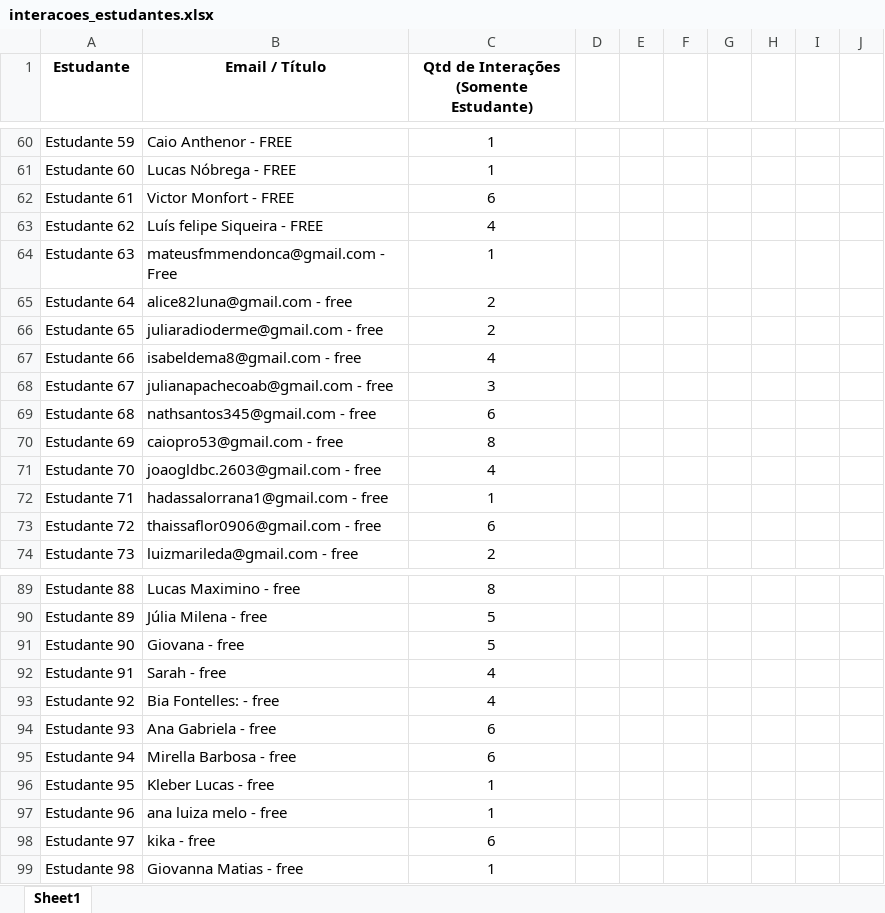
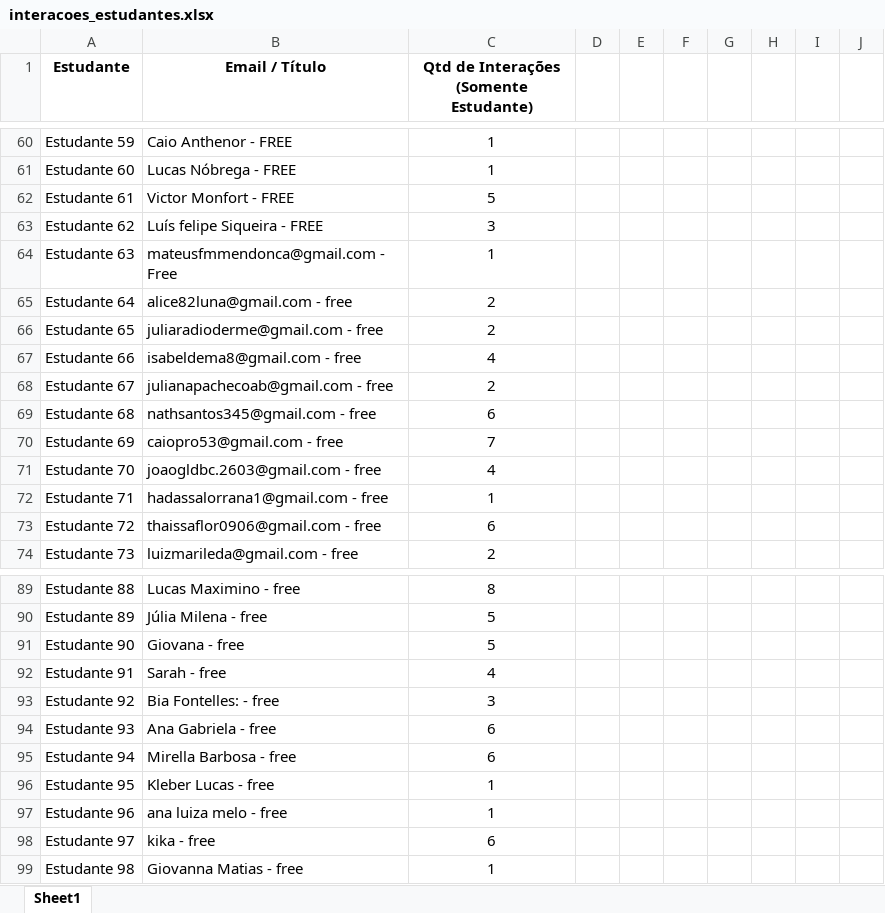
Before and after one commit to PauloLimafps/PBIC, an Excel workbook: interacoes_estudantes.xlsx, sheet Sheet1, drawn as a sheet; only a part is shown, gaps mark what is left out; values as stored, in another font and other column widths than the file's, no borders; table styles not drawn; the diff covers the shown part only; the diff names each change by its address in the sheet, - before the commit and + after, or states it on an @@ line.

```diff
--- a/interacoes_estudantes.xlsx (sheet Sheet1)
+++ b/interacoes_estudantes.xlsx (sheet Sheet1)
-C62: 6
+C62: 5
-C63: 4
+C63: 3
-C68: 3
+C68: 2
-C70: 8
+C70: 7
-C93: 4
+C93: 3
```
Also changed, not shown: 57 edited cells elsewhere in this sheet, 1 other file.
